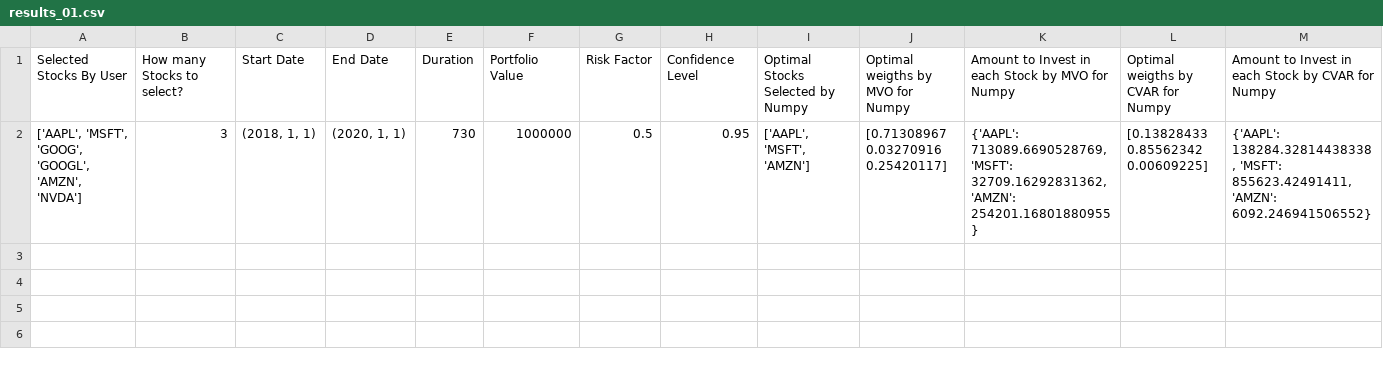
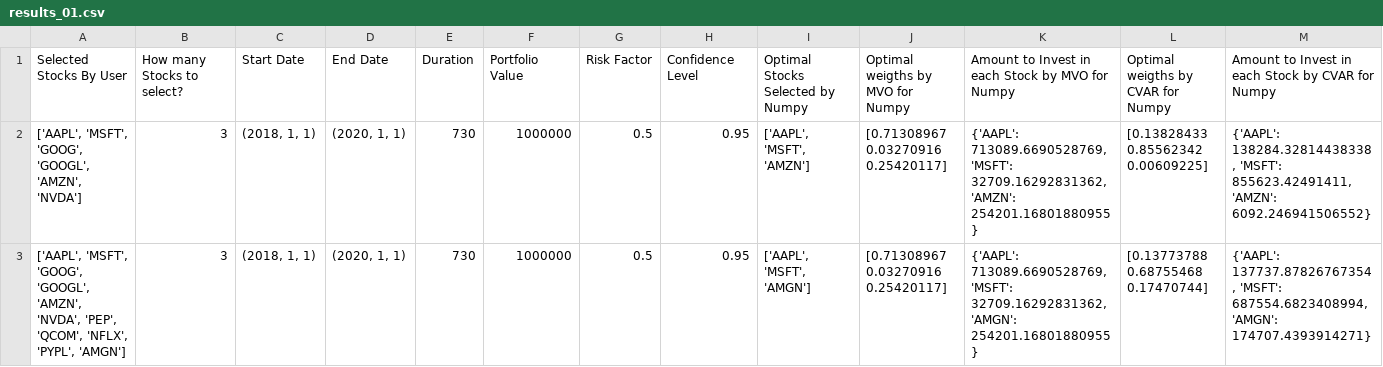
Before and after one commit to AwadhootLoharkar/qfin, a CSV file: backend/scripts/portfolio_optimization/output/results_01.csv, drawn as a sheet; only a part is shown; rows hold the shown columns only; the diff names each change by its address in the sheet, - before the commit and + after, or states it on an @@ line.

Commit message:
added random user data script runner

```diff
--- a/backend/scripts/portfolio_optimization/output/results_01.csv
+++ b/backend/scripts/portfolio_optimization/output/results_01.csv
+row 3: ['AAPL', 'MSFT', 'GOOG', 'GOOGL', 'AMZN', 'NVDA', 'PEP', 'QCOM', 'NFLX', 'PYPL', 'AMGN'] | 3 | (2018, 1, 1) | (2020, 1, 1) | 730 | 1000000 | 0.5 | 0.95 | ['AAPL', 'MSFT', 'AMGN'] | [0.71308967 0.03270916 0.25420117] | {'AAPL': 713089.6690528769, 'MSFT': 32709.16292831362, 'AMGN': 254201.16801880955} | [0.13773788 0.68755468 0.17470744] | {'AAPL': 137737.87826767354, 'MSFT': 687554.6823408994, 'AMGN': 174707.4393914271}
```
Also changed, not shown: 1 other file.
